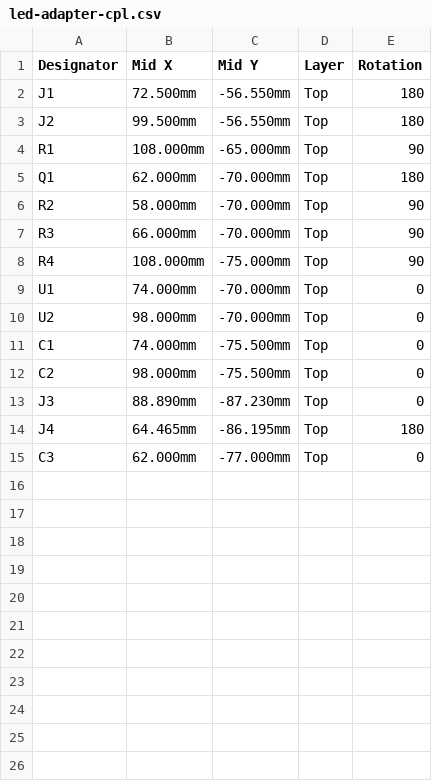
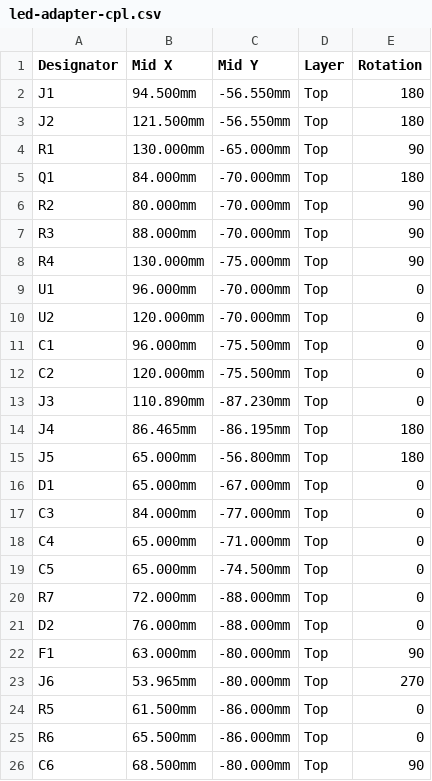
Before and after one commit to tinyrobotcompany/Waveform_One, a CSV file: electronics/led-adapter/fab/led-adapter-cpl.csv, drawn as a sheet.

```diff
--- a/electronics/led-adapter/fab/led-adapter-cpl.csv
+++ b/electronics/led-adapter/fab/led-adapter-cpl.csv
@@ -1,15 +1,26 @@
 Designator,Mid X,Mid Y,Layer,Rotation
-J1,72.500mm,-56.550mm,Top,180
-J2,99.500mm,-56.550mm,Top,180
-R1,108.000mm,-65.000mm,Top,90
-Q1,62.000mm,-70.000mm,Top,180
-R2,58.000mm,-70.000mm,Top,90
-R3,66.000mm,-70.000mm,Top,90
-R4,108.000mm,-75.000mm,Top,90
-U1,74.000mm,-70.000mm,Top,0
-U2,98.000mm,-70.000mm,Top,0
-C1,74.000mm,-75.500mm,Top,0
-C2,98.000mm,-75.500mm,Top,0
-J3,88.890mm,-87.230mm,Top,0
-J4,64.465mm,-86.195mm,Top,180
-C3,62.000mm,-77.000mm,Top,0
+J1,94.500mm,-56.550mm,Top,180
+J2,121.500mm,-56.550mm,Top,180
+R1,130.000mm,-65.000mm,Top,90
+Q1,84.000mm,-70.000mm,Top,180
+R2,80.000mm,-70.000mm,Top,90
+R3,88.000mm,-70.000mm,Top,90
+R4,130.000mm,-75.000mm,Top,90
+U1,96.000mm,-70.000mm,Top,0
+U2,120.000mm,-70.000mm,Top,0
+C1,96.000mm,-75.500mm,Top,0
+C2,120.000mm,-75.500mm,Top,0
+J3,110.890mm,-87.230mm,Top,0
+J4,86.465mm,-86.195mm,Top,180
+J5,65.000mm,-56.800mm,Top,180
+D1,65.000mm,-67.000mm,Top,0
+C3,84.000mm,-77.000mm,Top,0
+C4,65.000mm,-71.000mm,Top,0
+C5,65.000mm,-74.500mm,Top,0
+R7,72.000mm,-88.000mm,Top,0
+D2,76.000mm,-88.000mm,Top,0
+F1,63.000mm,-80.000mm,Top,90
+J6,53.965mm,-80.000mm,Top,270
+R5,61.500mm,-86.000mm,Top,0
+R6,65.500mm,-86.000mm,Top,0
+C6,68.500mm,-80.000mm,Top,90
```
Also changed, not shown: electronics/led-adapter/fab/led-adapter-bom.csv, 12 other files.
